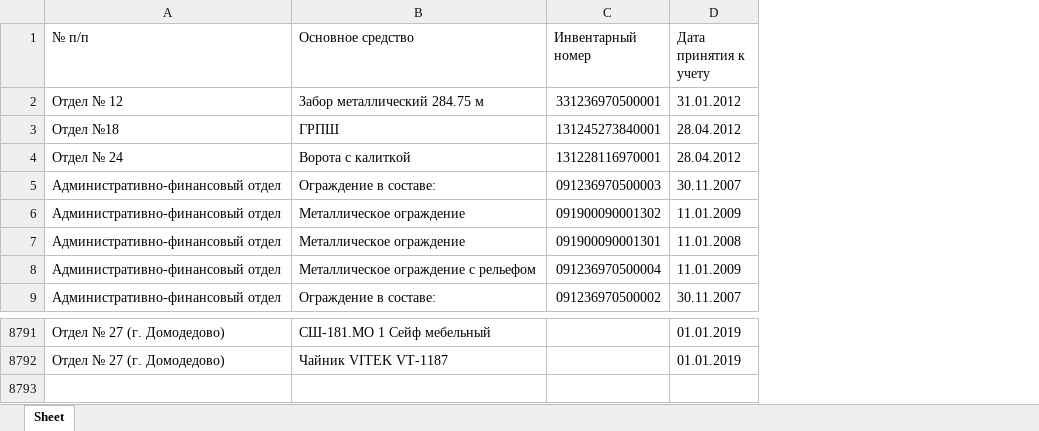
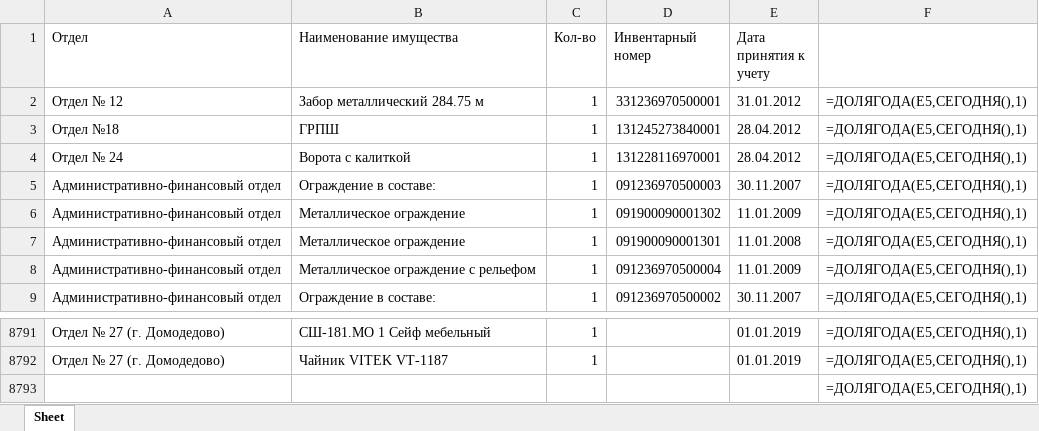
Before and after one commit to Bors1k/property-analysis-system, an Excel workbook: balances.xlsx, sheet Sheet, drawn as a sheet; only a part is shown, gaps mark what is left out; values as stored, in another font and other column widths than the file's, no cell formats; formulas without a stored value are shown as written; the diff names each change by its address in the sheet, - before the commit and + after, or states it on an @@ line.

```diff
--- a/balances.xlsx (sheet Sheet)
+++ b/balances.xlsx (sheet Sheet)
+column C (Кол-во), rows 2-9: all 1; rows 8791-8792: 1 | 1
+column F, rows 2-9: all =ДОЛЯГОДА(E5,СЕГОДНЯ(),1); rows 8791-8792: =ДОЛЯГОДА(E5,СЕГОДНЯ(),1) | =ДОЛЯГОДА(E5,СЕГОДНЯ(),1)
-A1: № п/п
+A1: Отдел
-B1: Основное средство
+B1: Наименование имущества
+row 8793:  |  |  |  |  | =ДОЛЯГОДА(E5,СЕГОДНЯ(),1)
```
Also changed, not shown: cell formats, 1 other file.
